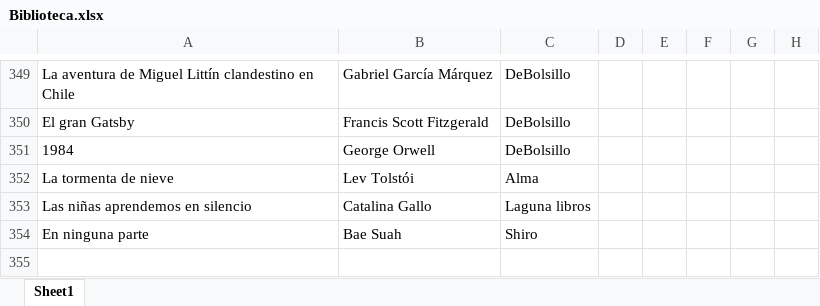
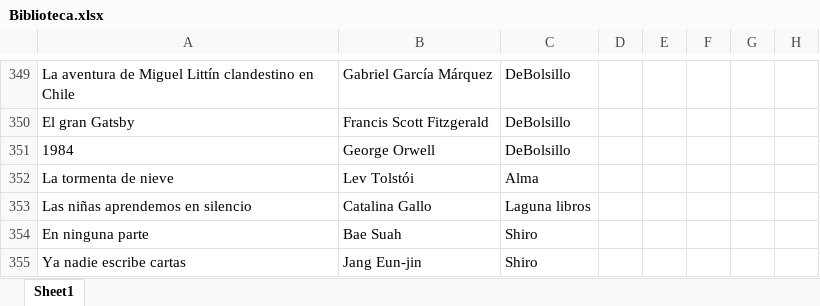
Before and after one commit to SantiagoFerreiraCampos/Biblioteca, an Excel workbook: data/nini/Biblioteca.xlsx, sheet Sheet1, drawn as a sheet; only a part is shown, gaps mark what is left out; values as stored, in another font and other column widths than the file's, no borders; the diff names each change by its address in the sheet, - before the commit and + after, or states it on an @@ line.

Commit message:
Added new book: Ya nadie escribe cartas by Jang Eun-jin in Nini's library

```diff
--- a/data/nini/Biblioteca.xlsx (sheet Sheet1)
+++ b/data/nini/Biblioteca.xlsx (sheet Sheet1)
+row 355: Ya nadie escribe cartas | Jang Eun-jin | Shiro
```
